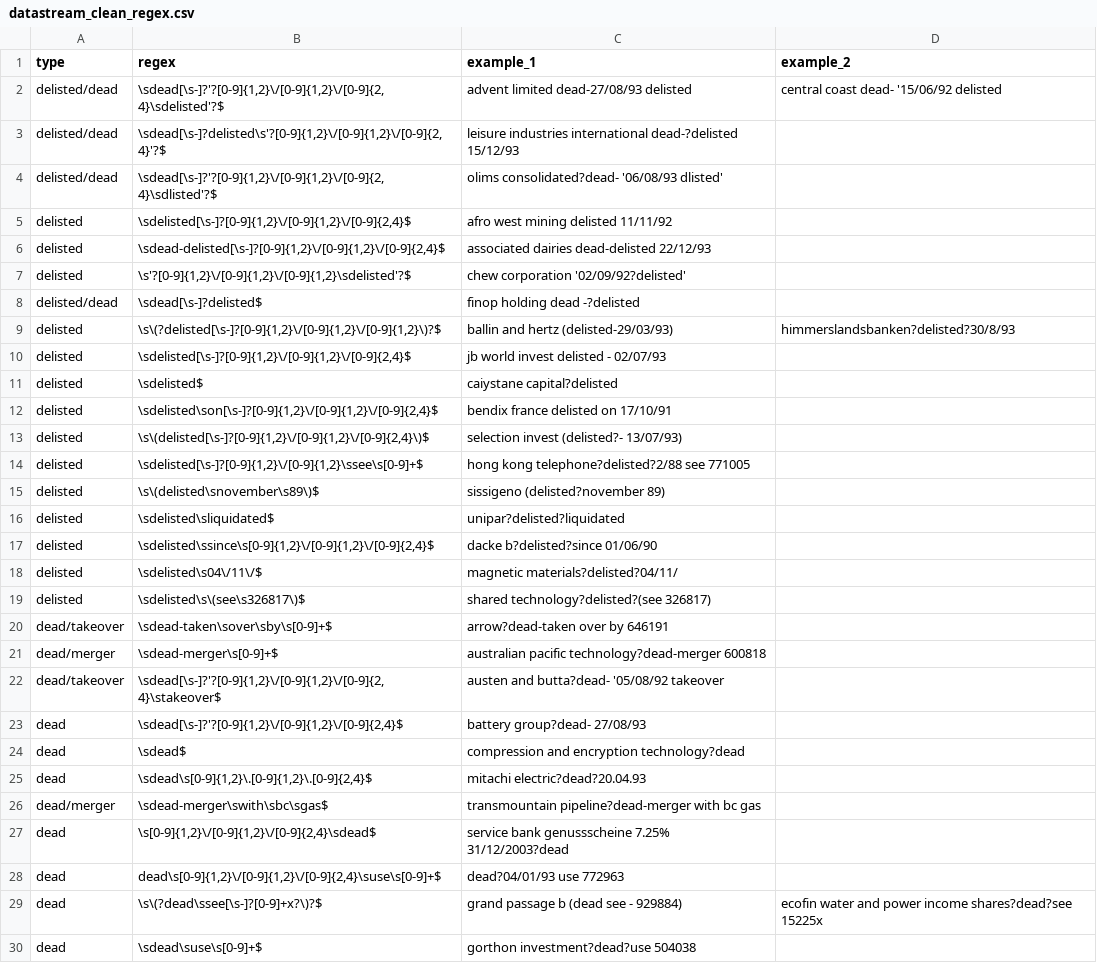
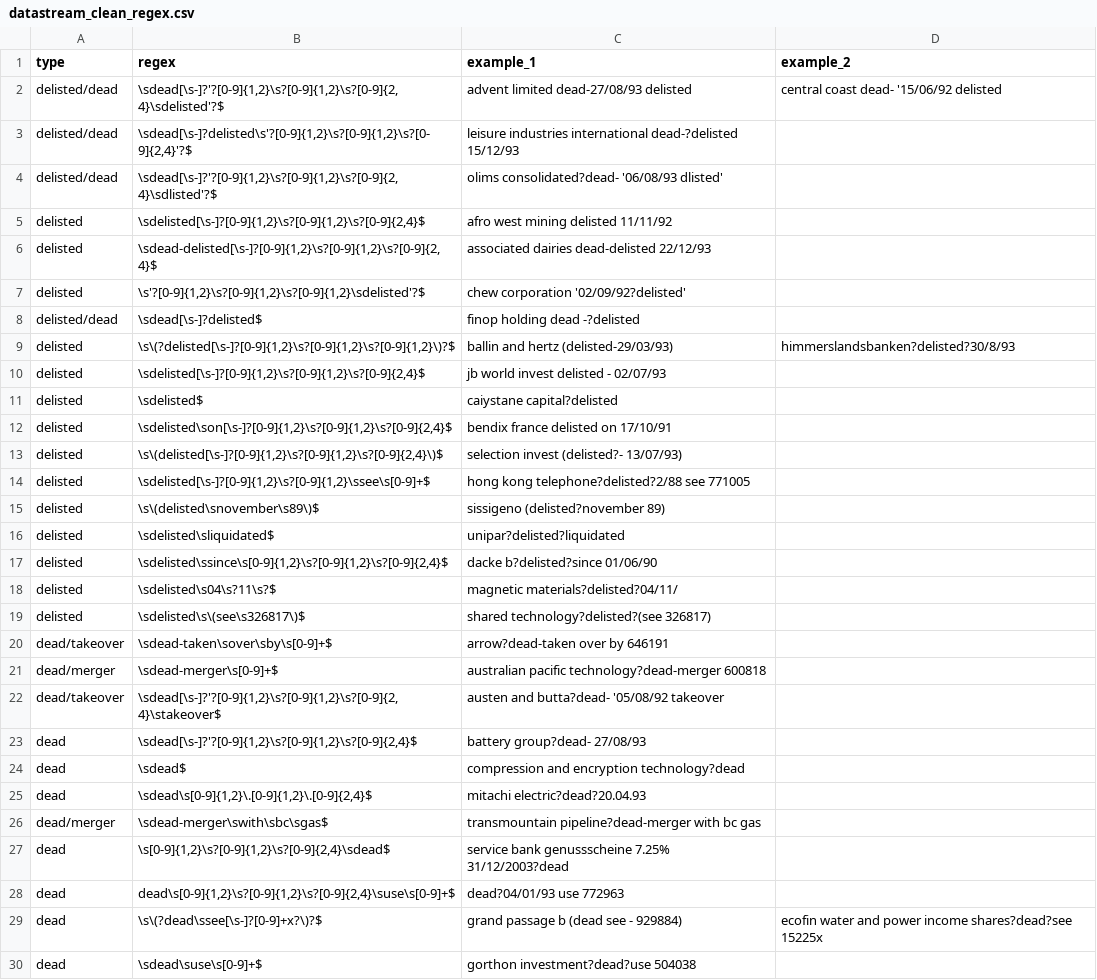
Before and after one commit to M-U-UNI-MA/tpfunctions, a CSV file: 00_tables/datastream_clean_regex.csv, drawn as a sheet; only a part is shown; the diff covers the shown part only.

```diff
--- a/00_tables/datastream_clean_regex.csv
+++ b/00_tables/datastream_clean_regex.csv
@@ -1,19 +1,19 @@
 type;regex;example_1;example_2
-delisted/dead;\sdead[\s-]?'?[0-9]{1,2}\/[0-9]{1,2}\/[0-9]{2,4}\sdelisted'?$;advent limited dead-27/08/93 delisted;central coast dead- '15/06/92 delisted
-delisted/dead;\sdead[\s-]?delisted\s'?[0-9]{1,2}\/[0-9]{1,2}\/[0-9]{2,4}'?$;leisure industries international dead-?delisted 15/12/93;
-delisted/dead;\sdead[\s-]?'?[0-9]{1,2}\/[0-9]{1,2}\/[0-9]{2,4}\sdlisted'?$;olims consolidated?dead- '06/08/93 dlisted';
-delisted;\sdelisted[\s-]?[0-9]{1,2}\/[0-9]{1,2}\/[0-9]{2,4}$;afro west mining delisted 11/11/92;
-delisted;\sdead-delisted[\s-]?[0-9]{1,2}\/[0-9]{1,2}\/[0-9]{2,4}$;associated dairies dead-delisted 22/12/93;
-delisted;\s'?[0-9]{1,2}\/[0-9]{1,2}\/[0-9]{1,2}\sdelisted'?$;chew corporation '02/09/92?delisted';
+delisted/dead;\sdead[\s-]?'?[0-9]{1,2}\s?[0-9]{1,2}\s?[0-9]{2,4}\sdelisted'?$;advent limited dead-27/08/93 delisted;central coast dead- '15/06/92 delisted
+delisted/dead;\sdead[\s-]?delisted\s'?[0-9]{1,2}\s?[0-9]{1,2}\s?[0-9]{2,4}'?$;leisure industries international dead-?delisted 15/12/93;
+delisted/dead;\sdead[\s-]?'?[0-9]{1,2}\s?[0-9]{1,2}\s?[0-9]{2,4}\sdlisted'?$;olims consolidated?dead- '06/08/93 dlisted';
+delisted;\sdelisted[\s-]?[0-9]{1,2}\s?[0-9]{1,2}\s?[0-9]{2,4}$;afro west mining delisted 11/11/92;
+delisted;\sdead-delisted[\s-]?[0-9]{1,2}\s?[0-9]{1,2}\s?[0-9]{2,4}$;associated dairies dead-delisted 22/12/93;
+delisted;\s'?[0-9]{1,2}\s?[0-9]{1,2}\s?[0-9]{1,2}\sdelisted'?$;chew corporation '02/09/92?delisted';
 delisted/dead;\sdead[\s-]?delisted$;finop holding dead -?delisted;
-delisted;\s\(?delisted[\s-]?[0-9]{1,2}\/[0-9]{1,2}\/[0-9]{1,2}\)?$;ballin and hertz (delisted-29/03/93);himmerslandsbanken?delisted?30/8/93
-delisted;\sdelisted[\s-]?[0-9]{1,2}\/[0-9]{1,2}\/[0-9]{2,4}$;jb world invest delisted - 02/07/93;
+delisted;\s\(?delisted[\s-]?[0-9]{1,2}\s?[0-9]{1,2}\s?[0-9]{1,2}\)?$;ballin and hertz (delisted-29/03/93);himmerslandsbanken?delisted?30/8/93
+delisted;\sdelisted[\s-]?[0-9]{1,2}\s?[0-9]{1,2}\s?[0-9]{2,4}$;jb world invest delisted - 02/07/93;
 delisted;\sdelisted$;caiystane capital?delisted;
-delisted;\sdelisted\son[\s-]?[0-9]{1,2}\/[0-9]{1,2}\/[0-9]{2,4}$;bendix france delisted on 17/10/91;
-delisted;\s\(delisted[\s-]?[0-9]{1,2}\/[0-9]{1,2}\/[0-9]{2,4}\)$;selection invest (delisted?- 13/07/93);
-delisted;\sdelisted[\s-]?[0-9]{1,2}\/[0-9]{1,2}\ssee\s[0-9]+$;hong kong telephone?delisted?2/88 see 771005;
+delisted;\sdelisted\son[\s-]?[0-9]{1,2}\s?[0-9]{1,2}\s?[0-9]{2,4}$;bendix france delisted on 17/10/91;
+delisted;\s\(delisted[\s-]?[0-9]{1,2}\s?[0-9]{1,2}\s?[0-9]{2,4}\)$;selection invest (delisted?- 13/07/93);
+delisted;\sdelisted[\s-]?[0-9]{1,2}\s?[0-9]{1,2}\ssee\s[0-9]+$;hong kong telephone?delisted?2/88 see 771005;
 delisted;\s\(delisted\snovember\s89\)$;sissigeno (delisted?november 89);
 delisted;\sdelisted\sliquidated$;unipar?delisted?liquidated;
-delisted;\sdelisted\ssince\s[0-9]{1,2}\/[0-9]{1,2}\/[0-9]{2,4}$;dacke b?delisted?since 01/06/90;
-delisted;\sdelisted\s04\/11\/$;magnetic materials?delisted?04/11/;
+delisted;\sdelisted\ssince\s[0-9]{1,2}\s?[0-9]{1,2}\s?[0-9]{2,4}$;dacke b?delisted?since 01/06/90;
+delisted;\sdelisted\s04\s?11\s?$;magnetic materials?delisted?04/11/;
 delisted;\sdelisted\s\(see\s326817\)$;shared technology?delisted?(see 326817);
@@ -21,4 +21,4 @@ dead/takeover;\sdead-taken\sover\sby\s[0-9]+$;arrow?dead-taken over by 646191;
 dead/merger;\sdead-merger\s[0-9]+$;australian pacific technology?dead-merger 600818;
-dead/takeover;\sdead[\s-]?'?[0-9]{1,2}\/[0-9]{1,2}\/[0-9]{2,4}\stakeover$;austen and butta?dead- '05/08/92 takeover;
-dead;\sdead[\s-]?'?[0-9]{1,2}\/[0-9]{1,2}\/[0-9]{2,4}$;battery group?dead- 27/08/93;
+dead/takeover;\sdead[\s-]?'?[0-9]{1,2}\s?[0-9]{1,2}\s?[0-9]{2,4}\stakeover$;austen and butta?dead- '05/08/92 takeover;
+dead;\sdead[\s-]?'?[0-9]{1,2}\s?[0-9]{1,2}\s?[0-9]{2,4}$;battery group?dead- 27/08/93;
 dead;\sdead$;compression and encryption technology?dead;
@@ -26,4 +26,4 @@ dead;\sdead\s[0-9]{1,2}\.[0-9]{1,2}\.[0-9]{2,4}$;mitachi electric?dead?20.04.93;
 dead/merger;\sdead-merger\swith\sbc\sgas$;transmountain pipeline?dead-merger with bc gas;
-dead;\s[0-9]{1,2}\/[0-9]{1,2}\/[0-9]{2,4}\sdead$;service bank genussscheine 7.25% 31/12/2003?dead;
-dead;dead\s[0-9]{1,2}\/[0-9]{1,2}\/[0-9]{2,4}\suse\s[0-9]+$;dead?04/01/93 use 772963;
+dead;\s[0-9]{1,2}\s?[0-9]{1,2}\s?[0-9]{2,4}\sdead$;service bank genussscheine 7.25% 31/12/2003?dead;
+dead;dead\s[0-9]{1,2}\s?[0-9]{1,2}\s?[0-9]{2,4}\suse\s[0-9]+$;dead?04/01/93 use 772963;
 dead;\s\(?dead\ssee[\s-]?[0-9]+x?\)?$;grand passage b (dead see - 929884);ecofin water and power income shares?dead?see 15225x
```
Also changed, not shown: 23 edited cells elsewhere in this file, 11 other files.
